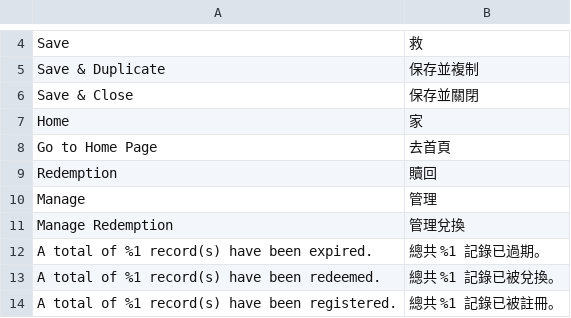
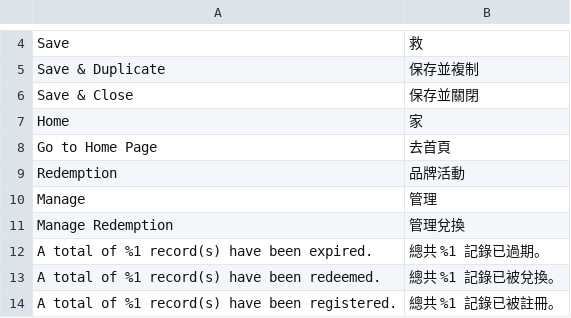
Before and after one commit to congvt305/staging-twap, a CSV file: app/code/Eguana/Redemption/i18n/zh_Hant_TW.csv, drawn as a sheet; only a part is shown, gaps mark what is left out.

Commit message:
redemption translate

```diff
--- a/app/code/Eguana/Redemption/i18n/zh_Hant_TW.csv
+++ b/app/code/Eguana/Redemption/i18n/zh_Hant_TW.csv
@@ -8,3 +8,3 @@ Home,家
 "Go to Home Page","去首頁"
-Redemption,贖回
+Redemption,品牌活動
 Manage,管理
```
